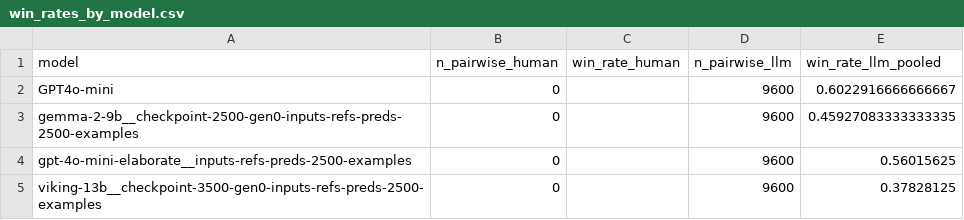
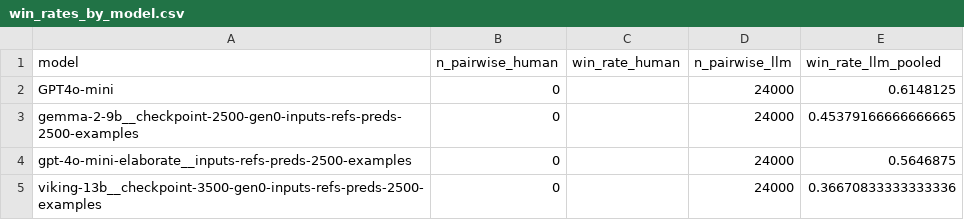
Before and after one commit to AndreasOpdahl/Demokratibasen-UiB-Ide, a CSV file: .deepeval/geval_exports/2500-human-cadidates/tables/win_rates_by_model.csv, drawn as a sheet.

Commit message:
2500 - human - candidate - 500

```diff
--- a/.deepeval/geval_exports/2500-human-cadidates/tables/win_rates_by_model.csv
+++ b/.deepeval/geval_exports/2500-human-cadidates/tables/win_rates_by_model.csv
@@ -1,5 +1,5 @@
 model,n_pairwise_human,win_rate_human,n_pairwise_llm,win_rate_llm_pooled
-GPT4o-mini,0,,9600,0.6022916666666667
-gemma-2-9b__checkpoint-2500-gen0-inputs-refs-preds-2500-examples,0,,9600,0.45927083333333335
-gpt-4o-mini-elaborate__inputs-refs-preds-2500-examples,0,,9600,0.56015625
-viking-13b__checkpoint-3500-gen0-inputs-refs-preds-2500-examples,0,,9600,0.37828125
+GPT4o-mini,0,,24000,0.6148125
+gemma-2-9b__checkpoint-2500-gen0-inputs-refs-preds-2500-examples,0,,24000,0.45379166666666665
+gpt-4o-mini-elaborate__inputs-refs-preds-2500-examples,0,,24000,0.5646875
+viking-13b__checkpoint-3500-gen0-inputs-refs-preds-2500-examples,0,,24000,0.36670833333333336
```
Also changed, not shown: .deepeval/geval_exports/2500-human-cadidates/tables/bradley_terry_long.csv, .deepeval/geval_exports/2500-human-cadidates/tables/bradley_terry_theta__consistency.csv, 48 other files.
